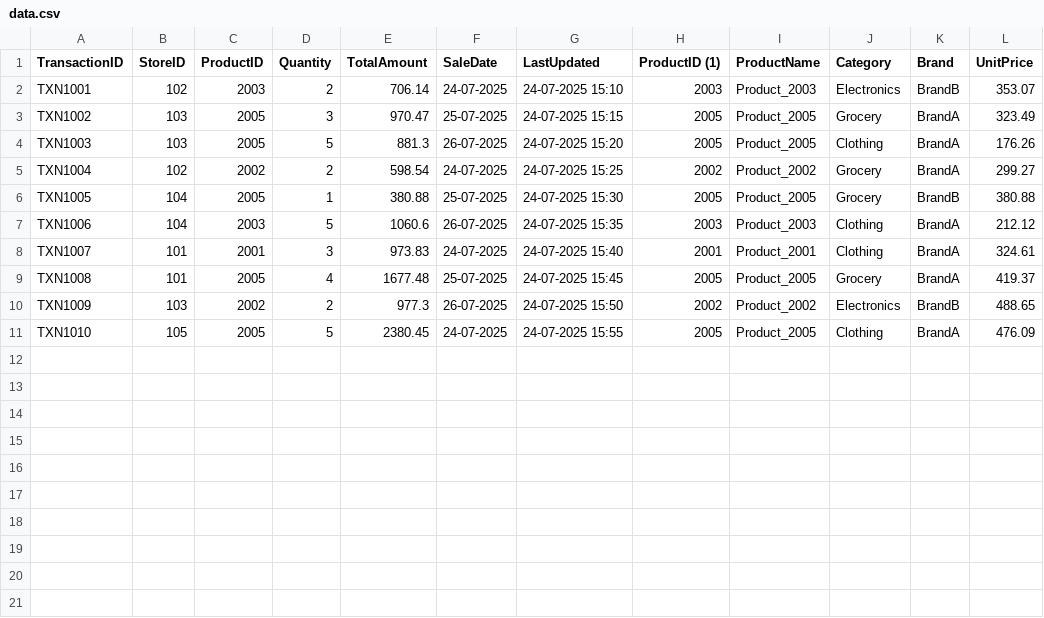
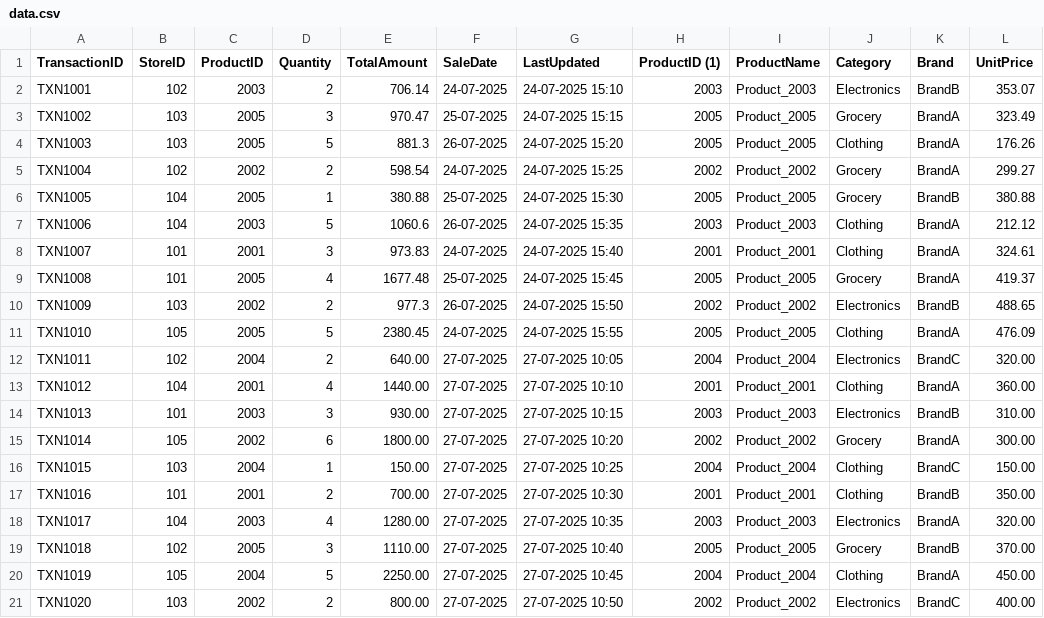
Before and after one commit to vishnu13-hue/vishnu13-hue, a CSV file: data.csv, drawn as a sheet; the diff names each change by its address in the sheet, - before the commit and + after, or states it on an @@ line.

Commit message:
Update data.csv

```diff
--- a/data.csv
+++ b/data.csv
+row 12: TXN1011 | 102 | 2004 | 2 | 640.00 | 27-07-2025 | 27-07-2025 10:05 | 2004 | Product_2004 | Electronics | BrandC | 320.00
+row 13: TXN1012 | 104 | 2001 | 4 | 1440.00 | 27-07-2025 | 27-07-2025 10:10 | 2001 | Product_2001 | Clothing | BrandA | 360.00
+row 14: TXN1013 | 101 | 2003 | 3 | 930.00 | 27-07-2025 | 27-07-2025 10:15 | 2003 | Product_2003 | Electronics | BrandB | 310.00
+row 15: TXN1014 | 105 | 2002 | 6 | 1800.00 | 27-07-2025 | 27-07-2025 10:20 | 2002 | Product_2002 | Grocery | BrandA | 300.00
+row 16: TXN1015 | 103 | 2004 | 1 | 150.00 | 27-07-2025 | 27-07-2025 10:25 | 2004 | Product_2004 | Clothing | BrandC | 150.00
+row 17: TXN1016 | 101 | 2001 | 2 | 700.00 | 27-07-2025 | 27-07-2025 10:30 | 2001 | Product_2001 | Clothing | BrandB | 350.00
+row 18: TXN1017 | 104 | 2003 | 4 | 1280.00 | 27-07-2025 | 27-07-2025 10:35 | 2003 | Product_2003 | Electronics | BrandA | 320.00
+row 19: TXN1018 | 102 | 2005 | 3 | 1110.00 | 27-07-2025 | 27-07-2025 10:40 | 2005 | Product_2005 | Grocery | BrandB | 370.00
+row 20: TXN1019 | 105 | 2004 | 5 | 2250.00 | 27-07-2025 | 27-07-2025 10:45 | 2004 | Product_2004 | Clothing | BrandA | 450.00
+row 21: TXN1020 | 103 | 2002 | 2 | 800.00 | 27-07-2025 | 27-07-2025 10:50 | 2002 | Product_2002 | Electronics | BrandC | 400.00
```
